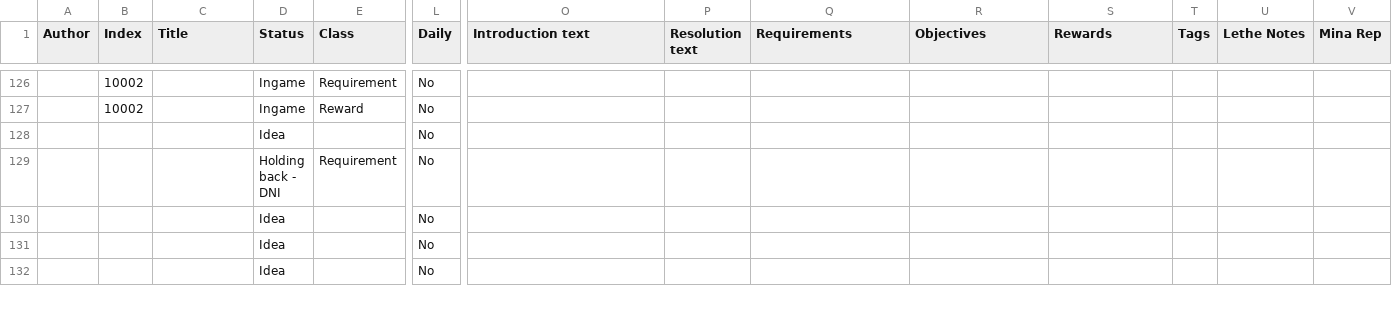
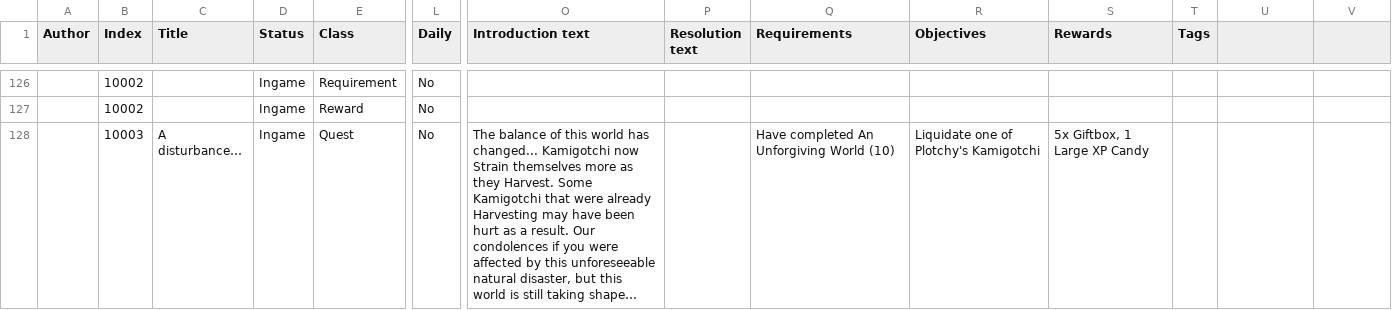
Before and after one commit to kanyaveral/kamigotchi, a CSV file: packages/contracts/src/deployment/world/data/quests/quests.csv, drawn as a sheet; only a part is shown, gaps mark what is left out; the shorter side is filled out with more unchanged rows; rows hold the shown columns only; the diff covers the shown part only; the diff names each change by its address in the sheet, - before the commit and + after, or states it on an @@ line.

```diff
--- a/packages/contracts/src/deployment/world/data/quests/quests.csv
+++ b/packages/contracts/src/deployment/world/data/quests/quests.csv
-U1: Lethe Notes
+U1: (empty)
-V1: Mina Rep
+V1: (empty)
+row 128:  | 10003 | A disturbance… | Ingame | Quest | No | The balance of this world has changed... Kamigotchi now Strain themselves more as they Harvest. Some Kamigotchi that were already Harvesting may have been hurt as a result. Our condolences if you were affected by this unforeseeable natural disaster, but this world is still taking shape… |  | Have completed An Unforgiving World (10) | Liquidate one of Plotchy's Kamigotchi | 5x Giftbox, 1 Large XP Candy
```
Also changed, not shown: 3 added rows and 5 edited cells elsewhere in this file, 5 other files.
